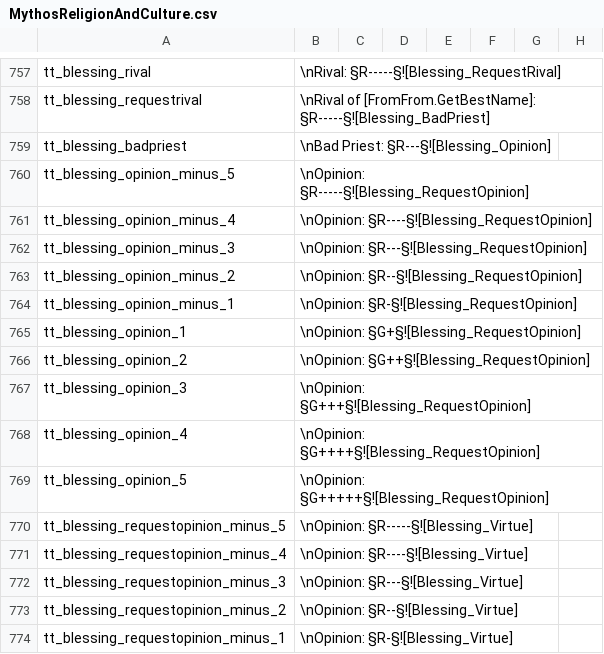
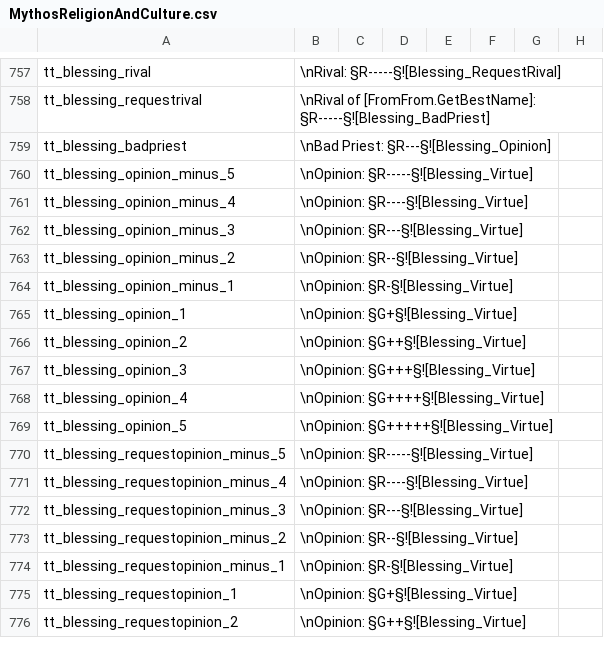
Before and after one commit to Leekoo/Mythos2, a CSV file: Mythos2/localisation/MythosReligionAndCulture.csv, drawn as a sheet; only a part is shown, gaps mark what is left out; the shorter side is filled out with more unchanged rows; the diff names each change by its address in the sheet, - before the commit and + after, or states it on an @@ line.

Commit message:
Fix SF blessing giving erros

```diff
--- a/Mythos2/localisation/MythosReligionAndCulture.csv
+++ b/Mythos2/localisation/MythosReligionAndCulture.csv
-B760: \nOpinion: §R-----§![Blessing_RequestOpinion]
+B760: \nOpinion: §R-----§![Blessing_Virtue]
-B761: \nOpinion: §R----§![Blessing_RequestOpinion]
+B761: \nOpinion: §R----§![Blessing_Virtue]
-B762: \nOpinion: §R---§![Blessing_RequestOpinion]
+B762: \nOpinion: §R---§![Blessing_Virtue]
-B763: \nOpinion: §R--§![Blessing_RequestOpinion]
+B763: \nOpinion: §R--§![Blessing_Virtue]
-B764: \nOpinion: §R-§![Blessing_RequestOpinion]
+B764: \nOpinion: §R-§![Blessing_Virtue]
-B765: \nOpinion: §G+§![Blessing_RequestOpinion]
+B765: \nOpinion: §G+§![Blessing_Virtue]
-B766: \nOpinion: §G++§![Blessing_RequestOpinion]
+B766: \nOpinion: §G++§![Blessing_Virtue]
-B767: \nOpinion: §G+++§![Blessing_RequestOpinion]
+B767: \nOpinion: §G+++§![Blessing_Virtue]
-B768: \nOpinion: §G++++§![Blessing_RequestOpinion]
+B768: \nOpinion: §G++++§![Blessing_Virtue]
-B769: \nOpinion: §G+++++§![Blessing_RequestOpinion]
+B769: \nOpinion: §G+++++§![Blessing_Virtue]
```
Also changed, not shown: 1 other file.
